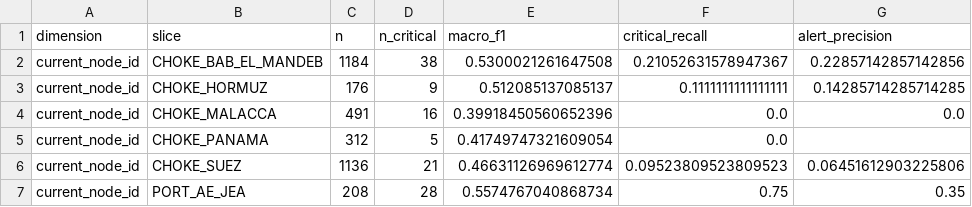
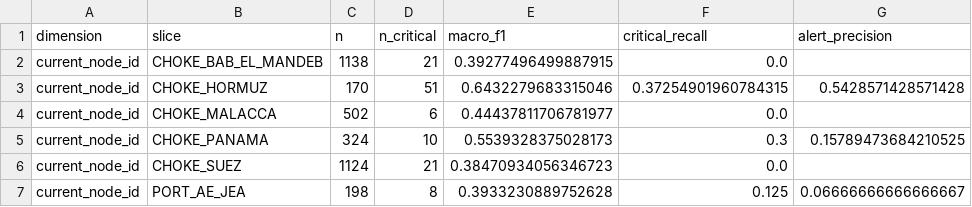
Before and after one commit to Beni-18/AI_Powered_Prediction_of_Global_Supply_Chain_Logistics_Bottlenecks, a CSV file: Stage01_ML/reports/eval_slices.csv, drawn as a sheet; only a part is shown; the diff covers the shown part only.

Commit message:
eval(stage01): evaluate on the real-driven data - logreg champion at 0.39
Test: 77.3% of critical delays caught, 40.1 false alarms per 100 alerts (soft
budget 40), cost 0.337 per shipment, PR-AUC 0.762. xgboost is slightly cheaper on
validation (0.006 per shipment) but the 95% range includes zero, so the simpler
model stays. Leakage tests PASS (max single-input AUC 0.908). API over real HTTP:
p95 15 ms, 0 errors.

```diff
--- a/Stage01_ML/reports/eval_slices.csv
+++ b/Stage01_ML/reports/eval_slices.csv
@@ -1,7 +1,7 @@
 dimension,slice,n,n_critical,macro_f1,critical_recall,alert_precision
-current_node_id,CHOKE_BAB_EL_MANDEB,1184,38,0.5300021261647508,0.21052631578947367,0.22857142857142856
-current_node_id,CHOKE_HORMUZ,176,9,0.512085137085137,0.1111111111111111,0.14285714285714285
-current_node_id,CHOKE_MALACCA,491,16,0.39918450560652396,0.0,0.0
-current_node_id,CHOKE_PANAMA,312,5,0.41749747321609054,0.0,
-current_node_id,CHOKE_SUEZ,1136,21,0.46631126969612774,0.09523809523809523,0.06451612903225806
-current_node_id,PORT_AE_JEA,208,28,0.5574767040868734,0.75,0.35
+current_node_id,CHOKE_BAB_EL_MANDEB,1138,21,0.39277496499887915,0.0,
+current_node_id,CHOKE_HORMUZ,170,51,0.6432279683315046,0.37254901960784315,0.5428571428571428
+current_node_id,CHOKE_MALACCA,502,6,0.44437811706781977,0.0,
+current_node_id,CHOKE_PANAMA,324,10,0.5539328375028173,0.3,0.15789473684210525
+current_node_id,CHOKE_SUEZ,1124,21,0.38470934056346723,0.0,
+current_node_id,PORT_AE_JEA,198,8,0.3933230889752628,0.125,0.06666666666666667
```
Also changed, not shown: 151 edited cells elsewhere in this file, Stage01_ML/reports/eval_model_comparison.csv, Stage01_ML/reports/eval_threshold_sensitivity.csv, 12 other files.
